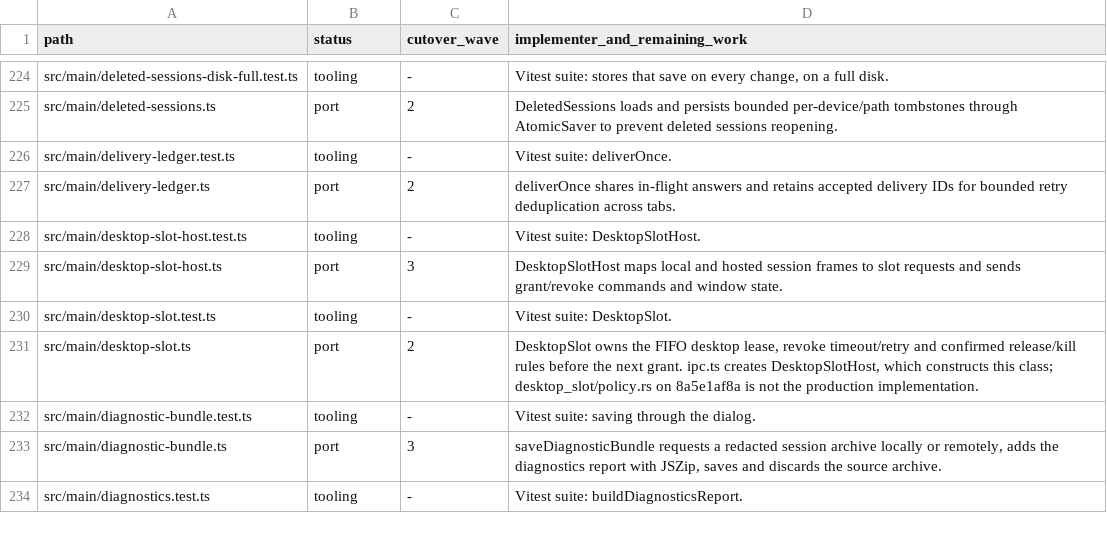
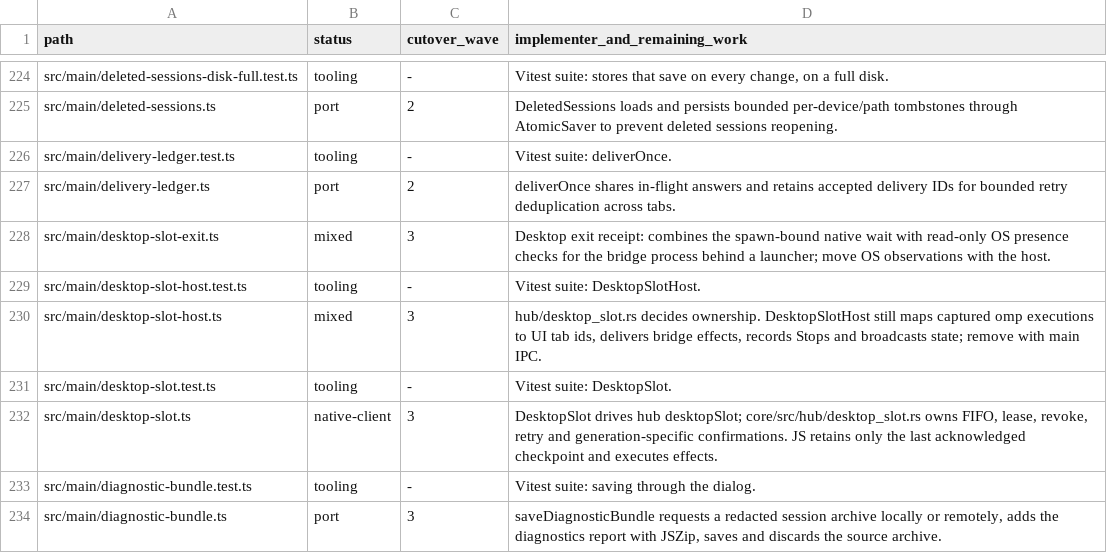
Before and after one commit to seuput-inc/ompdesk, a TSV file: docs/rust-inventory/root.tsv, drawn as a sheet; only a part is shown, gaps mark what is left out; the shorter side is filled out with more unchanged rows.

Commit message:
refactor(native): move desktop slot ownership to the core
Keep one FIFO and lease checkpoint across hub reconnects. Fence bridge effects, revokes and OS wait receipts by the original spawn.
Distinguish a Windows launcher exit from its bridge process exiting. Failed waits retain the owner without changing the lane crash status.

```diff
--- a/docs/rust-inventory/root.tsv
+++ b/docs/rust-inventory/root.tsv
@@ -227,6 +227,7 @@ src/main/delivery-ledger.test.ts	tooling	-	Vitest suite: deliverOnce.
 src/main/delivery-ledger.ts	port	2	deliverOnce shares in-flight answers and retains accepted delivery IDs for bounded retry deduplication across tabs.
+src/main/desktop-slot-exit.ts	mixed	3	Desktop exit receipt: combines the spawn-bound native wait with read-only OS presence checks for the bridge process behind a launcher; move OS observations with the host.
 src/main/desktop-slot-host.test.ts	tooling	-	Vitest suite: DesktopSlotHost.
-src/main/desktop-slot-host.ts	port	3	DesktopSlotHost maps local and hosted session frames to slot requests and sends grant/revoke commands and window state.
+src/main/desktop-slot-host.ts	mixed	3	hub/desktop_slot.rs decides ownership. DesktopSlotHost still maps captured omp executions to UI tab ids, delivers bridge effects, records Stops and broadcasts state; remove with main IPC.
 src/main/desktop-slot.test.ts	tooling	-	Vitest suite: DesktopSlot.
-src/main/desktop-slot.ts	port	2	DesktopSlot owns the FIFO desktop lease, revoke timeout/retry and confirmed release/kill rules before the next grant. ipc.ts creates DesktopSlotHost, which constructs this class; desktop_slot/policy.rs on 8a5e1af8a is not the production implementation.
+src/main/desktop-slot.ts	native-client	3	DesktopSlot drives hub desktopSlot; core/src/hub/desktop_slot.rs owns FIFO, lease, revoke, retry and generation-specific confirmations. JS retains only the last acknowledged checkpoint and executes effects.
 src/main/diagnostic-bundle.test.ts	tooling	-	Vitest suite: saving through the dialog.
```
Also changed, not shown: 19 other files.
